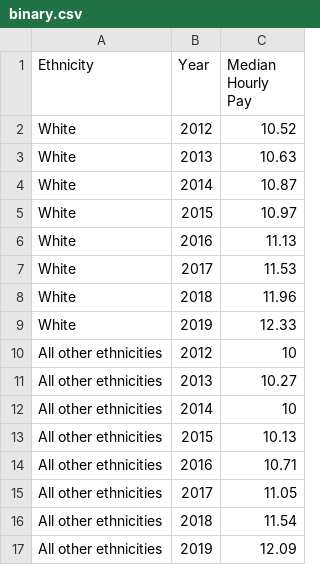
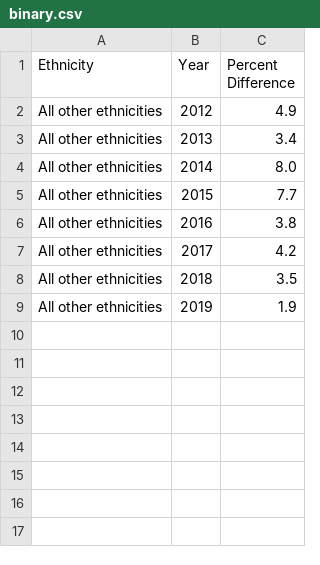
Before and after one commit to jessdeew/data, a CSV file: binary.csv, drawn as a sheet.

Commit message:
update

```diff
--- a/binary.csv
+++ b/binary.csv
@@ -1,17 +1,9 @@
-Ethnicity,Year,Median Hourly Pay
-White,2012,10.52
-White,2013,10.63
-White,2014,10.87
-White,2015,10.97
-White,2016,11.13
-White,2017,11.53
-White,2018,11.96
-White,2019,12.33
-All other ethnicities ,2012,10
-All other ethnicities ,2013,10.27
-All other ethnicities ,2014,10
-All other ethnicities ,2015,10.13
-All other ethnicities ,2016,10.71
-All other ethnicities ,2017,11.05
-All other ethnicities ,2018,11.54
-All other ethnicities ,2019,12.09
+Ethnicity,Year,Percent Difference
+All other ethnicities ,2012,4.9
+All other ethnicities ,2013,3.4
+All other ethnicities ,2014,8.0
+All other ethnicities ,2015,7.7
+All other ethnicities ,2016,3.8
+All other ethnicities ,2017,4.2
+All other ethnicities ,2018,3.5
+All other ethnicities ,2019,1.9
```
